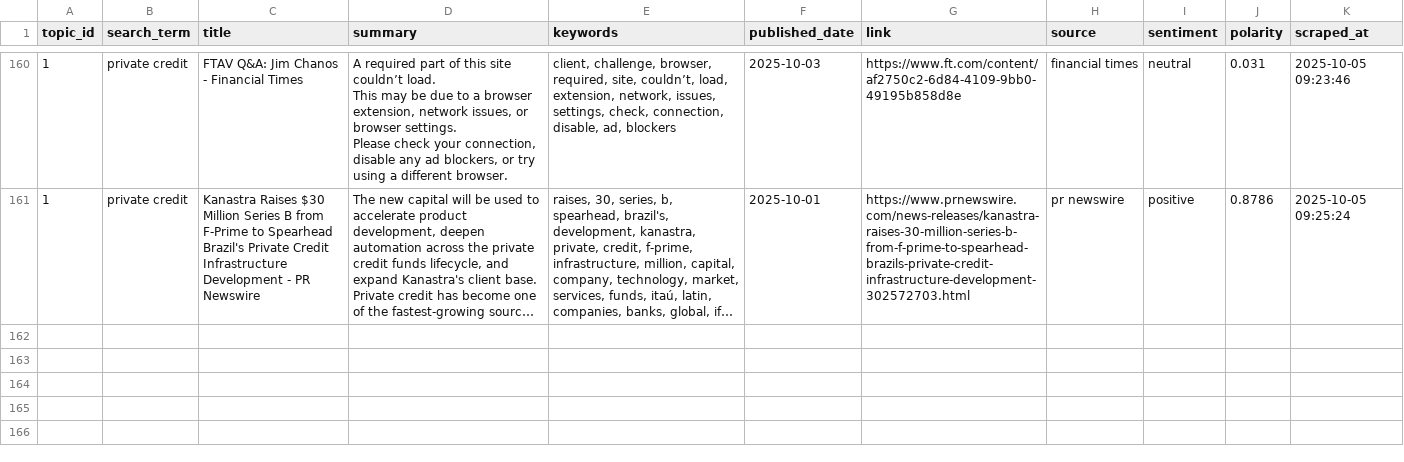
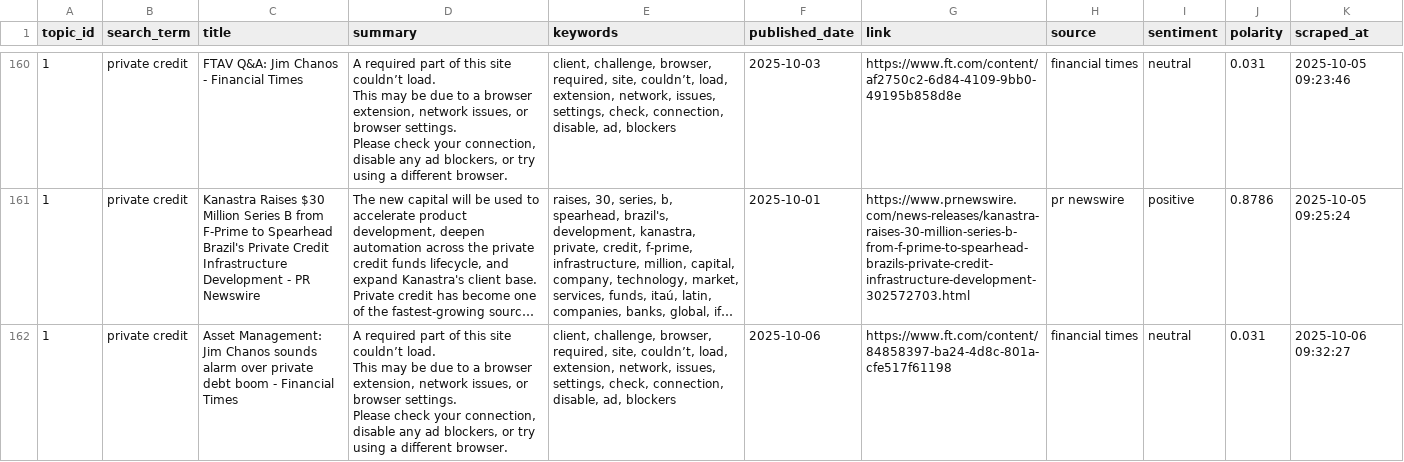
Before and after one commit to giovanonicris/news_fiu, a CSV file: output/news_results.csv, drawn as a sheet; only a part is shown, gaps mark what is left out; long unchanged cells end in …; ↵ is a line break in a cell; the diff covers the shown part only; the diff names each change by its address in the sheet, - before the commit and + after, or states it on an @@ line.

```diff
--- a/output/news_results.csv
+++ b/output/news_results.csv
+row 162: 1 | private credit | Asset Management: Jim Chanos sounds alarm over private debt boom - Financial Times | A required part of this site couldn’t load. ↵ This may be due to a browser extension, network issues, or browser settings. ↵ Please check your connection, disable any ad blockers, or try using a different browser. | client, challenge, browser, required, site, couldn’t, load, extension, network, issues, settings, check, connection, disable, ad, blockers | 2025-10-06 | https://www.ft.com/content/84858397-ba24-4d8c-801a-cfe517f61198 | financial times | neutral | 0.031 | 2025-10-06 09:32:27
```
Also changed, not shown: 2 added rows elsewhere in this file.
